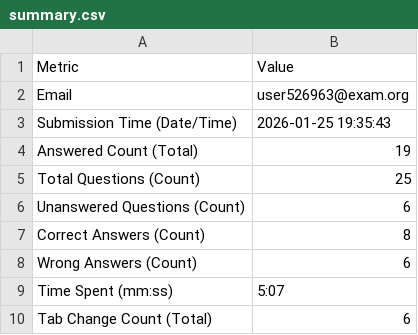
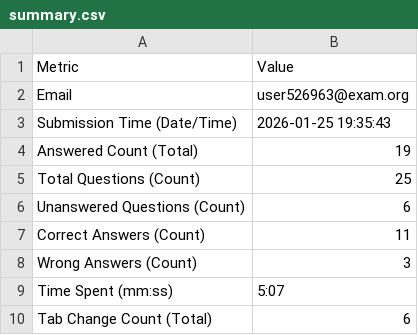
Before and after one commit to Adrian256256/answers-analysis-script, a CSV file: manual_corrected_csvs/user_csvs/uUx5MPncXHXkLDXkejpBQMgnhIS2/summary.csv, drawn as a sheet.

```diff
--- a/manual_corrected_csvs/user_csvs/uUx5MPncXHXkLDXkejpBQMgnhIS2/summary.csv
+++ b/manual_corrected_csvs/user_csvs/uUx5MPncXHXkLDXkejpBQMgnhIS2/summary.csv
@@ -6,4 +6,4 @@ Total Questions (Count),25
 Unanswered Questions (Count),6
-Correct Answers (Count),8
-Wrong Answers (Count),6
+Correct Answers (Count),11
+Wrong Answers (Count),3
 Time Spent (mm:ss),5:07
```
Also changed, not shown: manual_corrected_csvs/user_csvs/uUx5MPncXHXkLDXkejpBQMgnhIS2/answers.csv, manual_corrected_csvs/user_csvs/y3oJxKfl3sdDTMEk9Gq64OtQRaF3/answers.csv, 3 other files.
